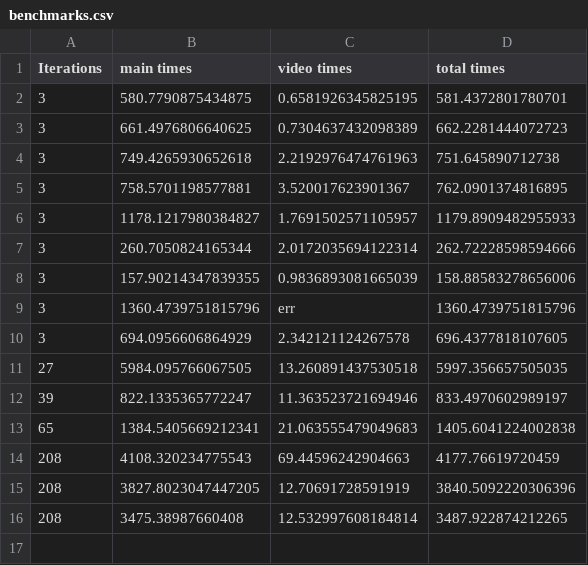
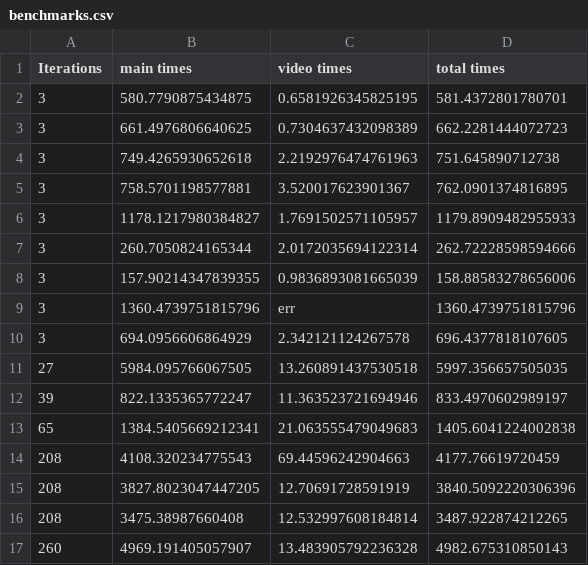
Before and after one commit to ErikRospo/wombotPython, a CSV file: using_mod/videoMaker/Second Way/benchmarks.csv, drawn as a sheet.

Commit message:
Ran and updated benchmarks and settings.json

```diff
--- a/using_mod/videoMaker/Second Way/benchmarks.csv
+++ b/using_mod/videoMaker/Second Way/benchmarks.csv
@@ -16 +16,2 @@ Iterations, main times, video times, total times
 208,3475.38987660408,12.532997608184814,3487.922874212265
+260,4969.191405057907,13.483905792236328,4982.675310850143
```
Also changed, not shown: 1 other file.
